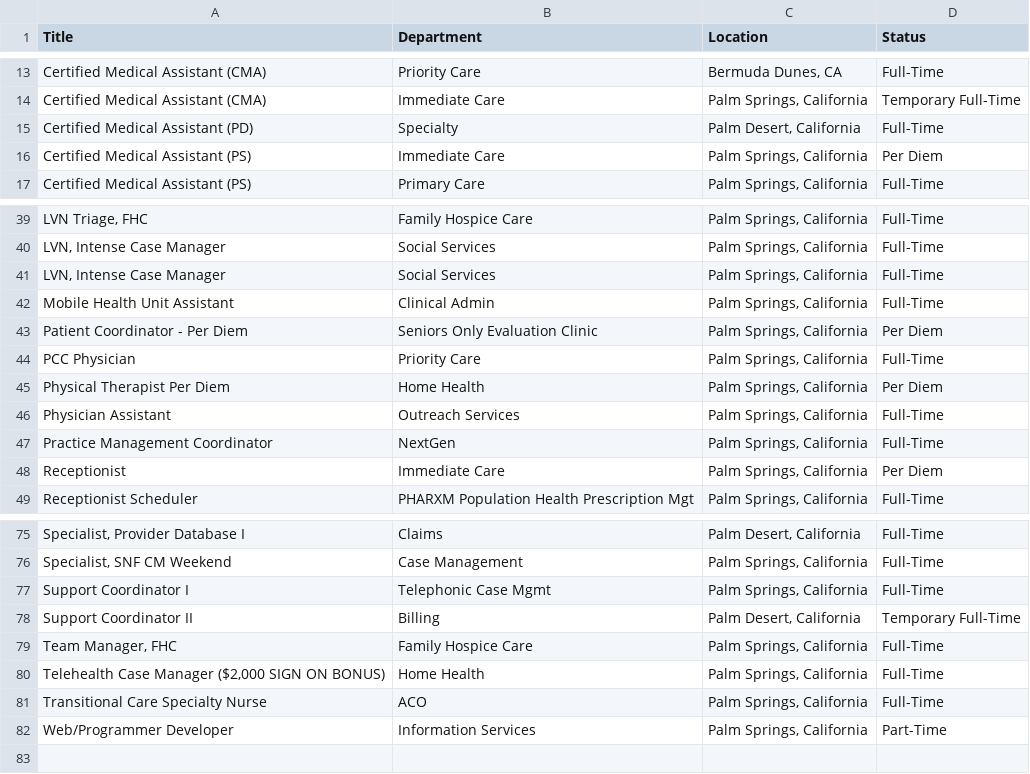
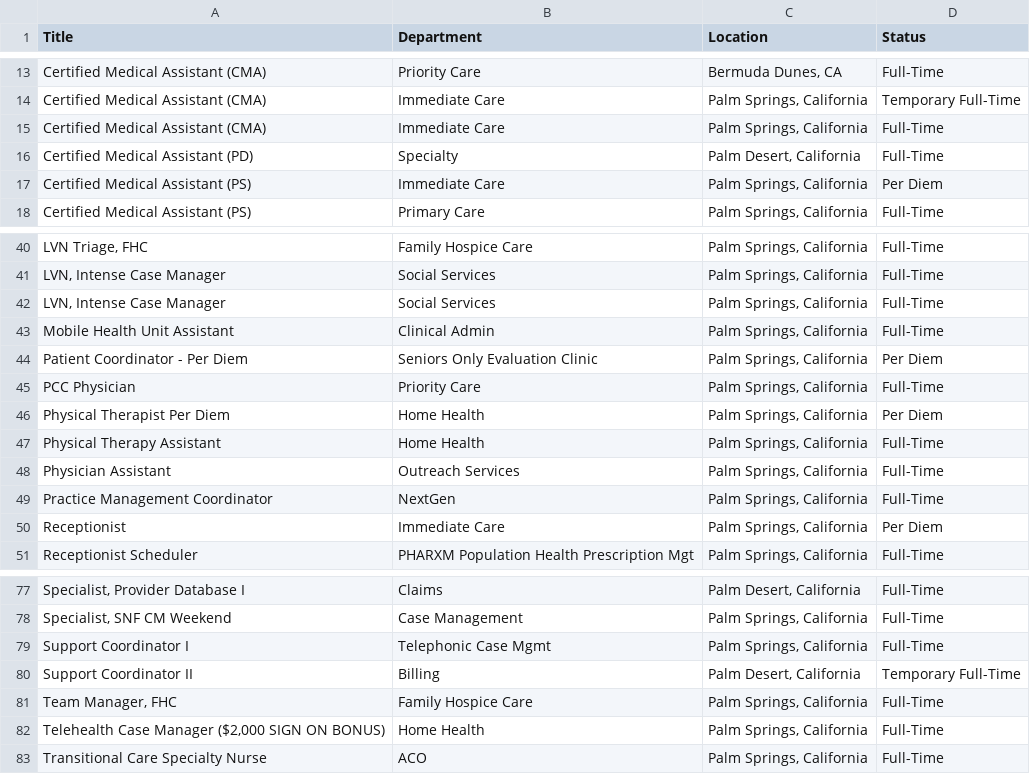
Before and after one commit to ryancheley/dohc_jobs, a CSV file: jobs.csv, drawn as a sheet; only a part is shown, gaps mark what is left out; removed rows and columns are numbered as before the commit, all else as after; the diff names each change by its address in the sheet, - before the commit and + after, or states it on an @@ line.

```diff
--- a/jobs.csv
+++ b/jobs.csv
+row 15: Certified Medical Assistant (CMA) | Immediate Care | Palm Springs, California | Full-Time
+row 47: Physical Therapy Assistant | Home Health | Palm Springs, California | Full-Time
-row 82: Web/Programmer Developer | Information Services | Palm Springs, California | Part-Time
```
